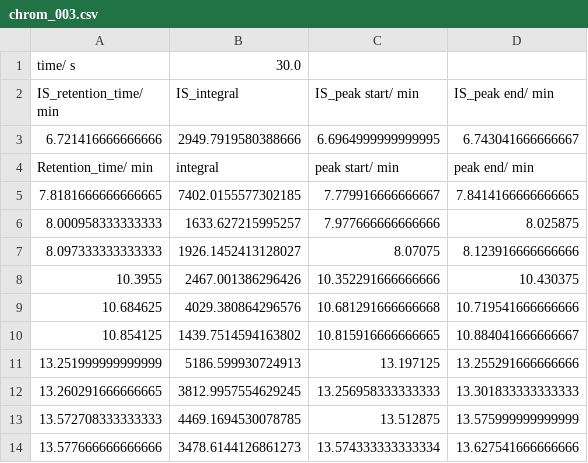
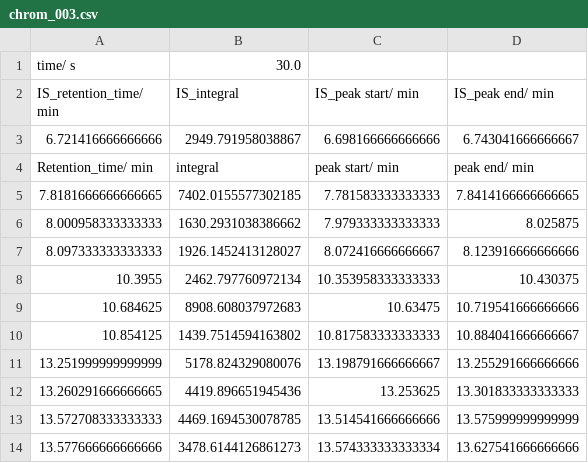
Before and after one commit to Will-Robin/ChromProcess, a CSV file: Sample_analysis/Example/ExperimentalData/ExamplePeakCollections/chrom_003.csv, drawn as a sheet.

```diff
--- a/Sample_analysis/Example/ExperimentalData/ExamplePeakCollections/chrom_003.csv
+++ b/Sample_analysis/Example/ExperimentalData/ExamplePeakCollections/chrom_003.csv
@@ -2,13 +2,13 @@ time/ s,30.0
 IS_retention_time/ min,IS_integral,IS_peak start/ min,IS_peak end/ min
-6.721416666666666,2949.7919580388666,6.6964999999999995,6.743041666666667
+6.721416666666666,2949.791958038867,6.698166666666666,6.743041666666667
 Retention_time/ min,integral,peak start/ min,peak end/ min
-7.8181666666666665,7402.0155577302185,7.779916666666667,7.8414166666666665
-8.000958333333333,1633.627215995257,7.977666666666666,8.025875
-8.097333333333333,1926.1452413128027,8.07075,8.123916666666666
-10.3955,2467.001386296426,10.352291666666666,10.430375
-10.684625,4029.380864296576,10.681291666666668,10.719541666666666
-10.854125,1439.7514594163802,10.815916666666665,10.884041666666667
-13.251999999999999,5186.599930724913,13.197125,13.255291666666666
-13.260291666666665,3812.9957554629245,13.256958333333333,13.301833333333333
-13.572708333333333,4469.1694530078785,13.512875,13.575999999999999
+7.8181666666666665,7402.0155577302185,7.781583333333333,7.8414166666666665
+8.000958333333333,1630.2931038386662,7.979333333333333,8.025875
+8.097333333333333,1926.1452413128027,8.072416666666667,8.123916666666666
+10.3955,2462.797760972134,10.353958333333333,10.430375
+10.684625,8908.608037972683,10.63475,10.719541666666666
+10.854125,1439.7514594163802,10.817583333333333,10.884041666666667
+13.251999999999999,5178.824329080076,13.198791666666667,13.255291666666666
+13.260291666666665,4419.896651945436,13.253625,13.301833333333333
+13.572708333333333,4469.1694530078785,13.514541666666666,13.575999999999999
 13.577666666666666,3478.6144126861273,13.574333333333334,13.627541666666666
```
Also changed, not shown: Sample_analysis/Example/ExperimentalData/ExamplePeakCollections/chrom_001.csv, Sample_analysis/Example/ExperimentalData/ExamplePeakCollections/chrom_002.csv, 3 other files.
